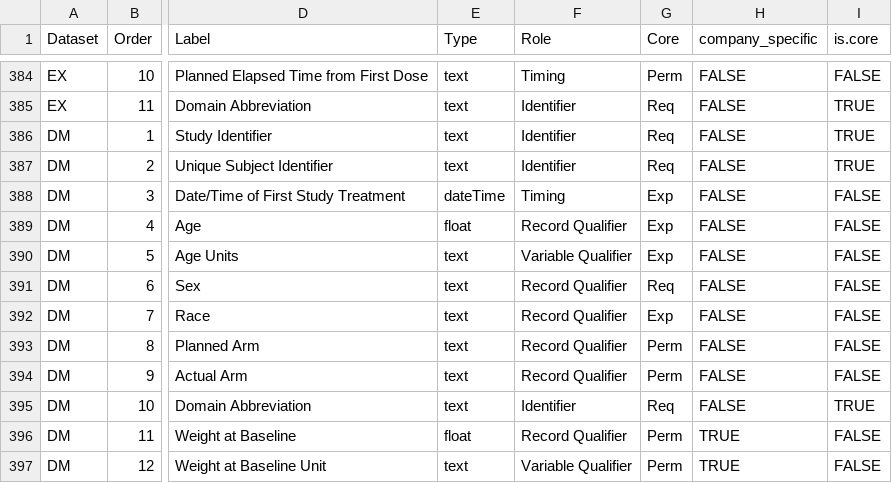
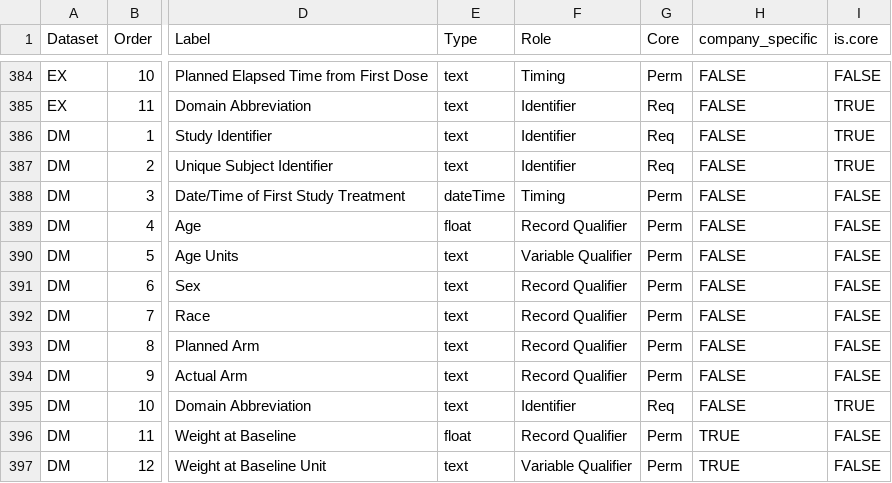
Before and after one commit to pharmaverse/aNCA, a CSV file: data-raw/metadata_nca_variables.csv, drawn as a sheet; only a part is shown, gaps mark what is left out; the diff names each change by its address in the sheet, - before the commit and + after, or states it on an @@ line.

Commit message:
Fix DM metadata Core values and add SDTM test CSVs
Change DM domain rows (AGE, AGEU, SEX, RACE, RFXSTDTC) from
Core=Exp/Req to Core=Perm so export_cdisc() does not try to
create these columns in ADNCA/PP output.

Add CSV exports of pc_example, ex_example, dm_example to
tests/testthat/data/ for SDTM upload testing. Update
sdtm_example.R to regenerate them.

Update man/get_settings_code.Rd to reflect template_path=NULL
default.

```diff
--- a/data-raw/metadata_nca_variables.csv
+++ b/data-raw/metadata_nca_variables.csv
-G388:G390 (Core): Exp
+G388:G390 (Core): Perm
-G391 (Core): Req
+G391 (Core): Perm
-G392 (Core): Exp
+G392 (Core): Perm
```
Also changed, not shown: 6 other files.
